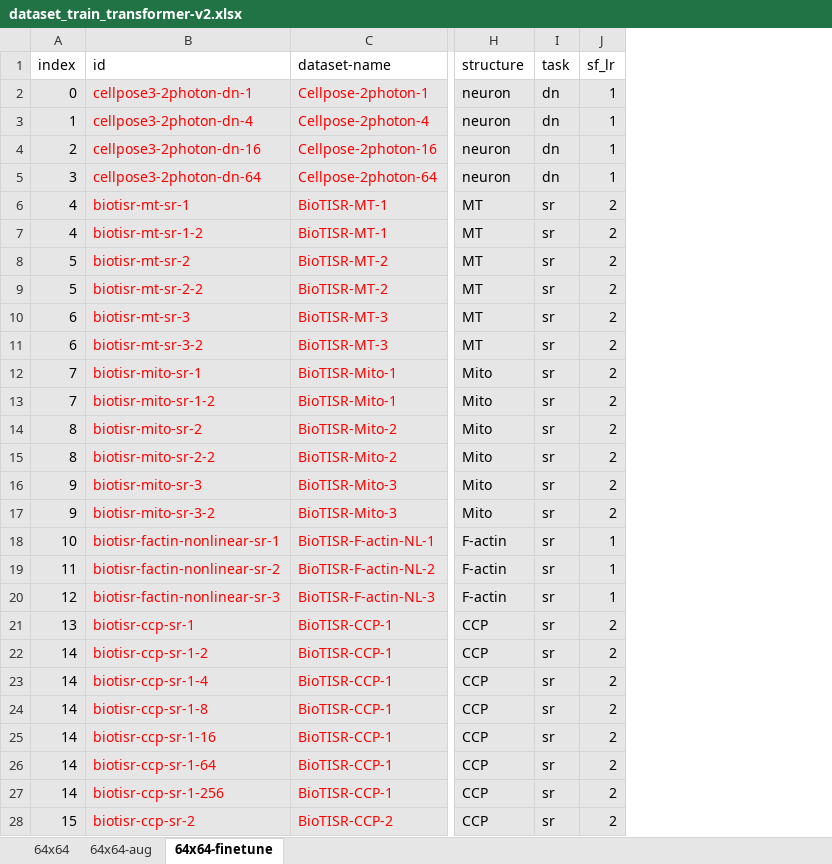
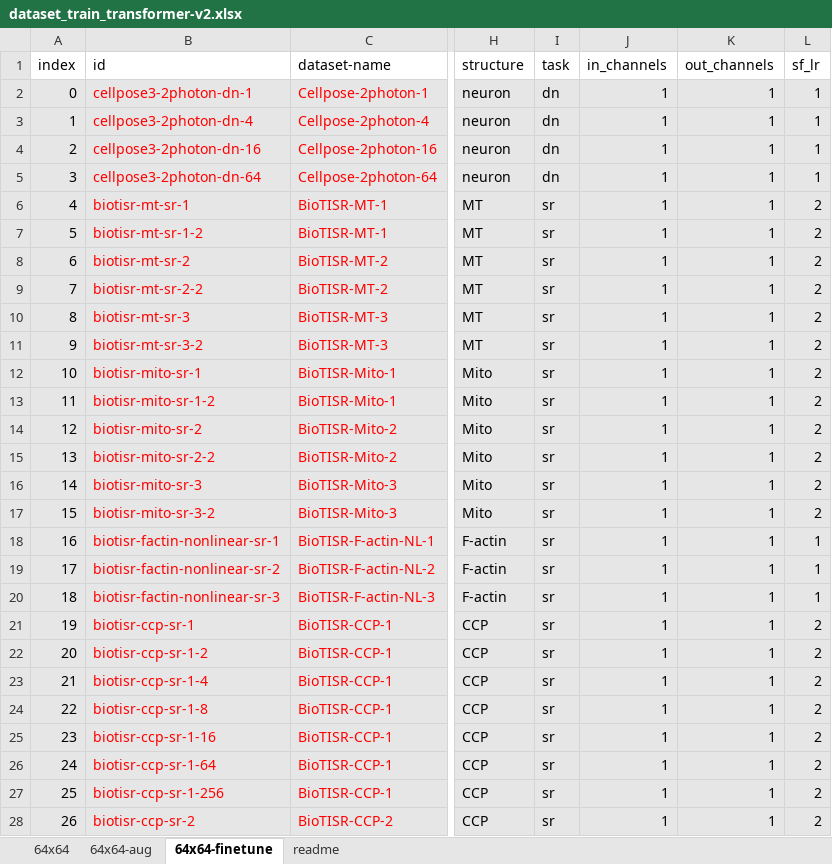
Before and after one commit to qiqi-lu/fluoresfm, an Excel workbook: dataset_train_transformer-v2.xlsx, sheet 64x64-finetune, drawn as a sheet; only a part is shown, gaps mark what is left out; values as stored, in another font and other column widths than the file's, no borders; conditional formats not drawn; the diff covers the shown part only; the diff names each change by its address in the sheet, - before the commit and + after, or states it on an @@ line.

```diff
--- a/dataset_train_transformer-v2.xlsx (sheet 64x64-finetune)
+++ b/dataset_train_transformer-v2.xlsx (sheet 64x64-finetune)
+sheet tab: readme
+column J (in_channels), rows 2-28: all 1
+column K (out_channels), rows 2-28: all 1
-A7 (index): 4
+A7 (index): 5
-A8 (index): 5
+A8 (index): 6
-A9 (index): 5
+A9 (index): 7
-A10 (index): 6
+A10 (index): 8
-A11 (index): 6
+A11 (index): 9
-A12 (index): 7
+A12 (index): 10
-A13 (index): 7
+A13 (index): 11
-A14 (index): 8
+A14 (index): 12
-A15 (index): 8
+A15 (index): 13
-A16 (index): 9
+A16 (index): 14
-A17 (index): 9
+A17 (index): 15
-A18 (index): 10
+A18 (index): 16
-A19 (index): 11
+A19 (index): 17
-A20 (index): 12
+A20 (index): 18
-A21 (index): 13
+A21 (index): 19
-A22 (index): 14
+A22 (index): 20
-A23 (index): 14
+A23 (index): 21
-A24 (index): 14
+A24 (index): 22
-A25 (index): 14
+A25 (index): 23
-A26 (index): 14
+A26 (index): 24
-A27 (index): 14
+A27 (index): 25
-A28 (index): 15
+A28 (index): 26
```
Also changed, not shown: 3 added rows and 37 edited cells elsewhere in this sheet, dataset_test-v2.xlsx, 7 other files.
